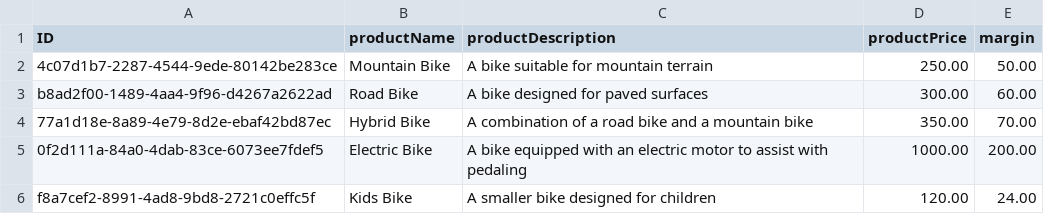
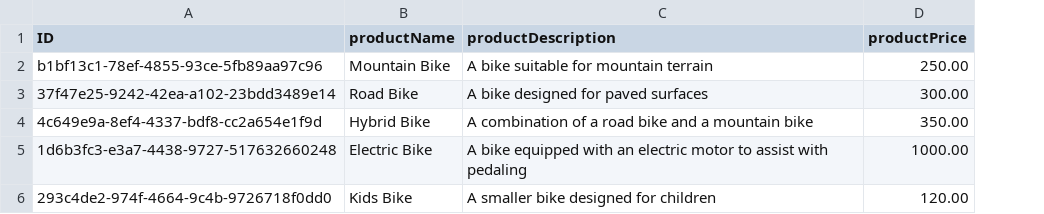
Before and after one commit to tscdemos/j4vvy, a CSV file: app/inmemory/db/data/bikestore-Product.csv, drawn as a sheet; the diff names each change by its address in the sheet, - before the commit and + after, or states it on an @@ line.

Commit message:
Revert "Add a field margin to product"

```diff
--- a/app/inmemory/db/data/bikestore-Product.csv
+++ b/app/inmemory/db/data/bikestore-Product.csv
-column E (margin), rows 2-6: 50.00 | 60.00 | 70.00 | 200.00 | 24.00
-A2 (ID): 4c07d1b7-2287-4544-9ede-80142be283ce
+A2 (ID): b1bf13c1-78ef-4855-93ce-5fb89aa97c96
-A3 (ID): b8ad2f00-1489-4aa4-9f96-d4267a2622ad
+A3 (ID): 37f47e25-9242-42ea-a102-23bdd3489e14
-A4 (ID): 77a1d18e-8a89-4e79-8d2e-ebaf42bd87ec
+A4 (ID): 4c649e9a-8ef4-4337-bdf8-cc2a654e1f9d
-A5 (ID): 0f2d111a-84a0-4dab-83ce-6073ee7fdef5
+A5 (ID): 1d6b3fc3-e3a7-4438-9727-517632660248
-A6 (ID): f8a7cef2-8991-4ad8-9bd8-2721c0effc5f
+A6 (ID): 293c4de2-974f-4664-9c4b-9726718f0dd0
```
Also changed, not shown: 2 other files.
